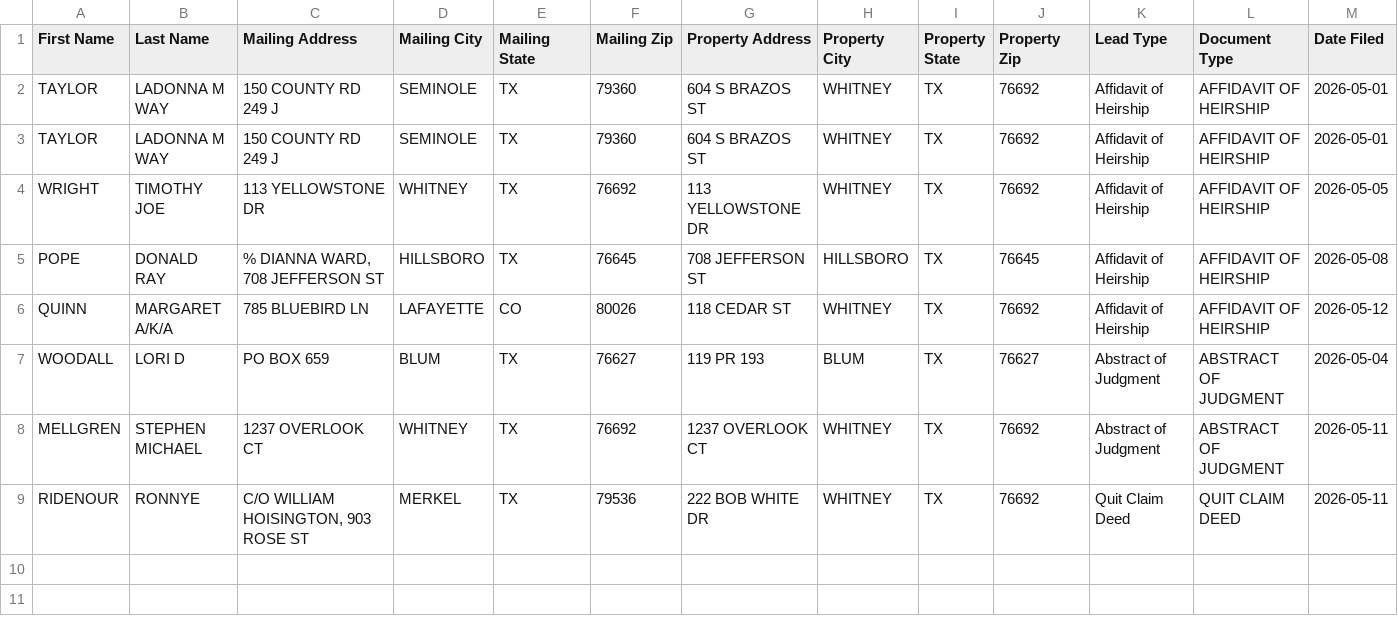
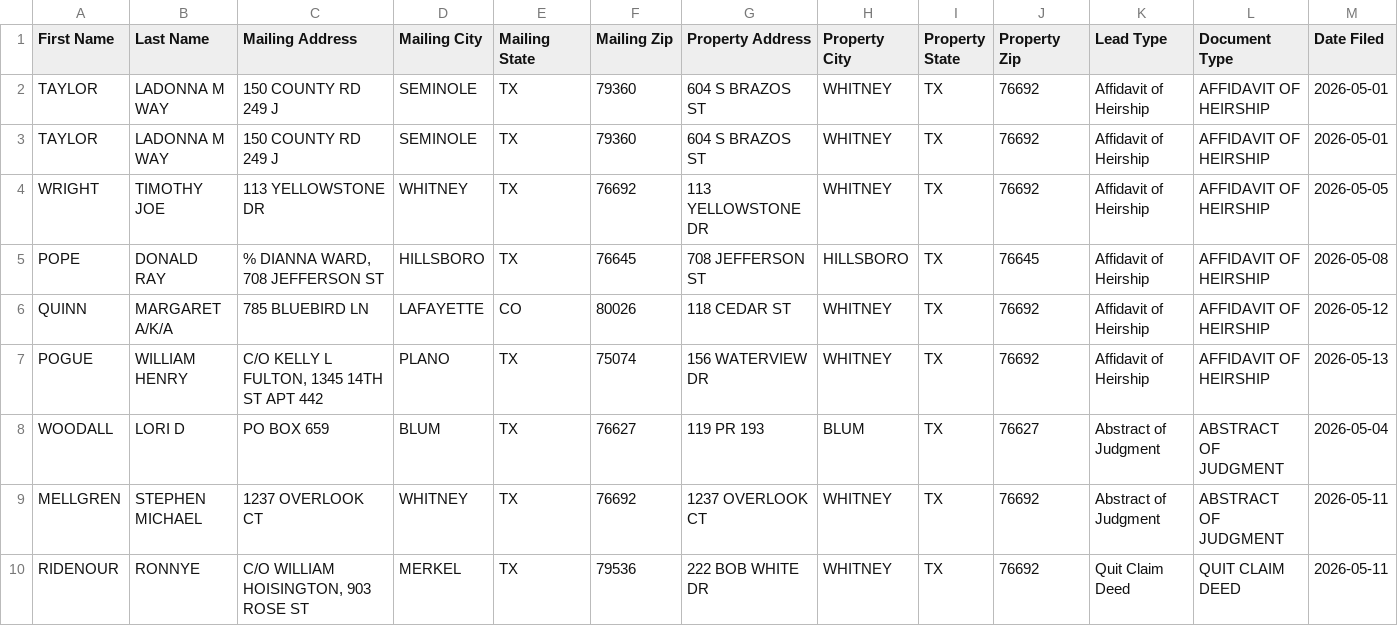
Before and after one commit to lucarebuffi-rgr/Hill-County-TX-Leads, a CSV file: data/ghl_export.csv, drawn as a sheet; only a part is shown; rows hold the shown columns only; the diff names each change by its address in the sheet, - before the commit and + after, or states it on an @@ line.

```diff
--- a/data/ghl_export.csv
+++ b/data/ghl_export.csv
+row 7: POGUE | WILLIAM HENRY | C/O KELLY L FULTON, 1345 14TH ST APT 442 | PLANO | TX | 75074 | 156 WATERVIEW DR | WHITNEY | TX | 76692 | Affidavit of Heirship | AFFIDAVIT OF HEIRSHIP | 2026-05-13
```
Also changed, not shown: 2 other files.
